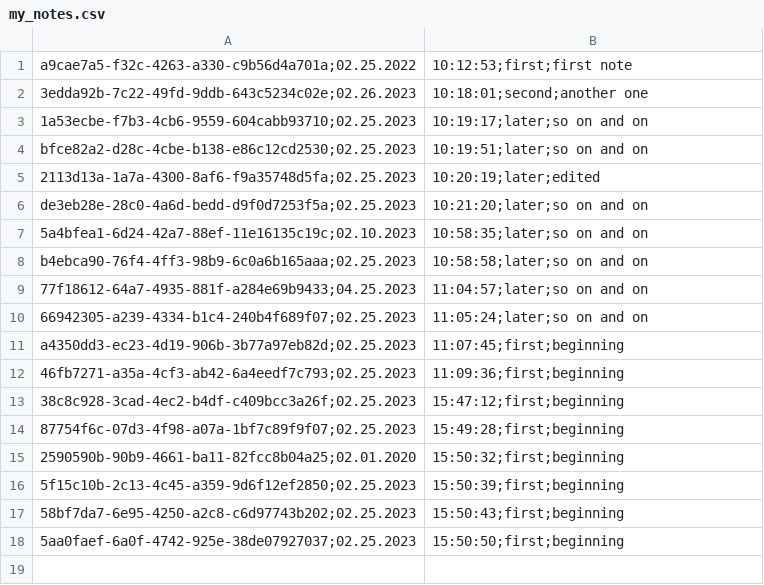
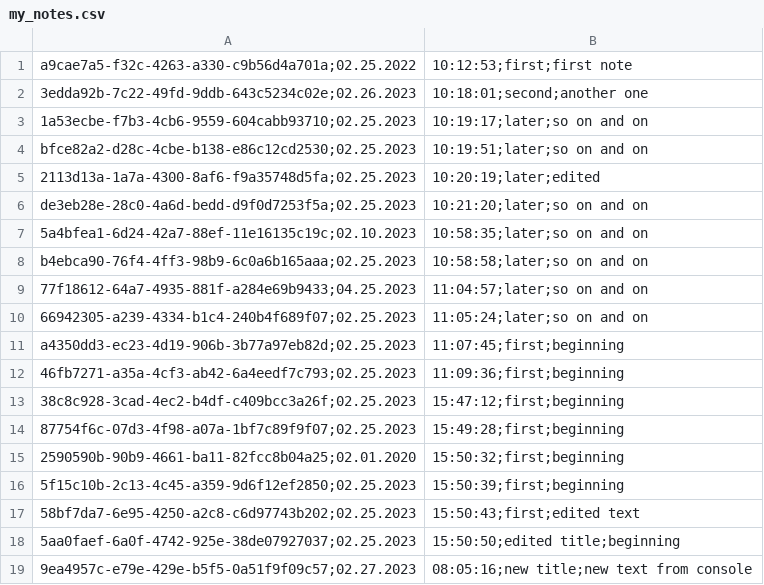
Before and after one commit to akostin84/geek_brains_attestation, a CSV file: my_notes.csv, drawn as a sheet.

```diff
--- a/my_notes.csv
+++ b/my_notes.csv
@@ -16,3 +16,4 @@ a4350dd3-ec23-4d19-906b-3b77a97eb82d;02.25.2023, 11:07:45;first;beginning
 5f15c10b-2c13-4c45-a359-9d6f12ef2850;02.25.2023, 15:50:39;first;beginning
-58bf7da7-6e95-4250-a2c8-c6d97743b202;02.25.2023, 15:50:43;first;beginning
-5aa0faef-6a0f-4742-925e-38de07927037;02.25.2023, 15:50:50;first;beginning
+58bf7da7-6e95-4250-a2c8-c6d97743b202;02.25.2023, 15:50:43;first;edited text
+5aa0faef-6a0f-4742-925e-38de07927037;02.25.2023, 15:50:50;edited title;beginning
+9ea4957c-e79e-429e-b5f5-0a51f9f09c57;02.27.2023, 08:05:16;new title;new text from console
```
Also changed, not shown: 1 other file.
